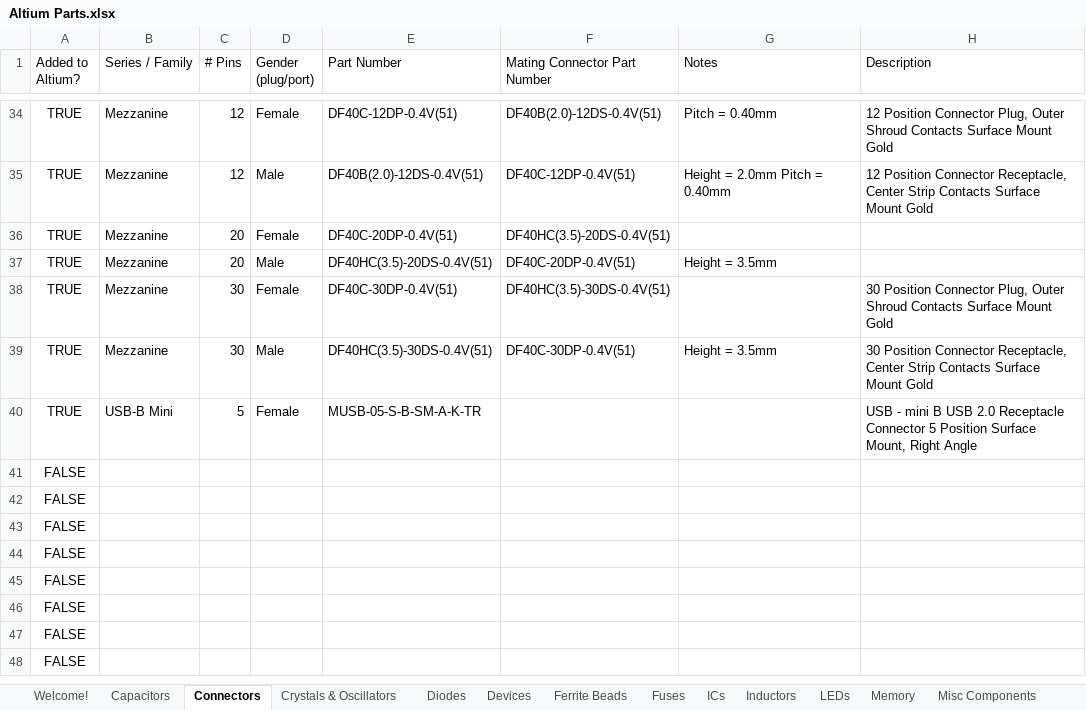
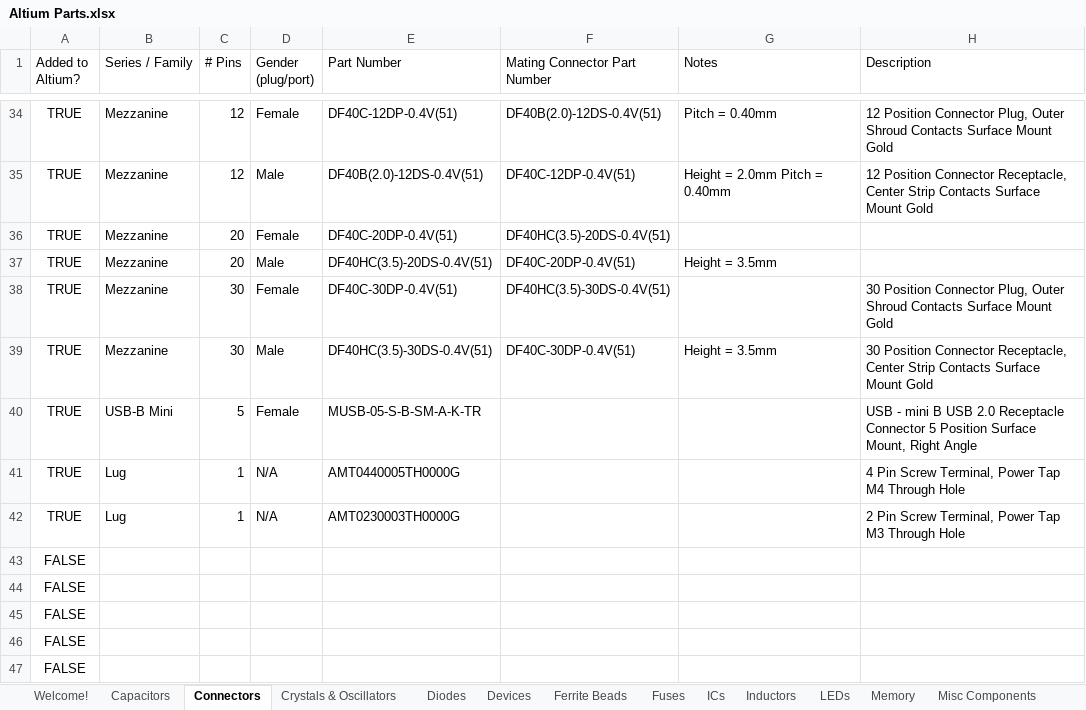
Before and after one commit to uf-mil-electrical/MIL-Altium, an Excel workbook: Altium Parts.xlsx, sheet Connectors, drawn as a sheet; only a part is shown, gaps mark what is left out; the shorter side is filled out with more unchanged rows; values as stored, in another font and other column widths than the file's, no borders; table styles not drawn; removed rows and columns are numbered as before the commit, all else as after; the diff names each change by its address in the sheet, - before the commit and + after, or states it on an @@ line.

```diff
--- a/Altium Parts.xlsx (sheet Connectors)
+++ b/Altium Parts.xlsx (sheet Connectors)
-row 41: FALSE
-row 42: FALSE
+row 41: TRUE | Lug | 1 | N/A | AMT0440005TH0000G |  |  | 4 Pin Screw Terminal, Power Tap M4 Through Hole
+row 42: TRUE | Lug | 1 | N/A | AMT0230003TH0000G |  |  | 2 Pin Screw Terminal, Power Tap M3 Through Hole
```
Also changed, not shown: 11 other files.
